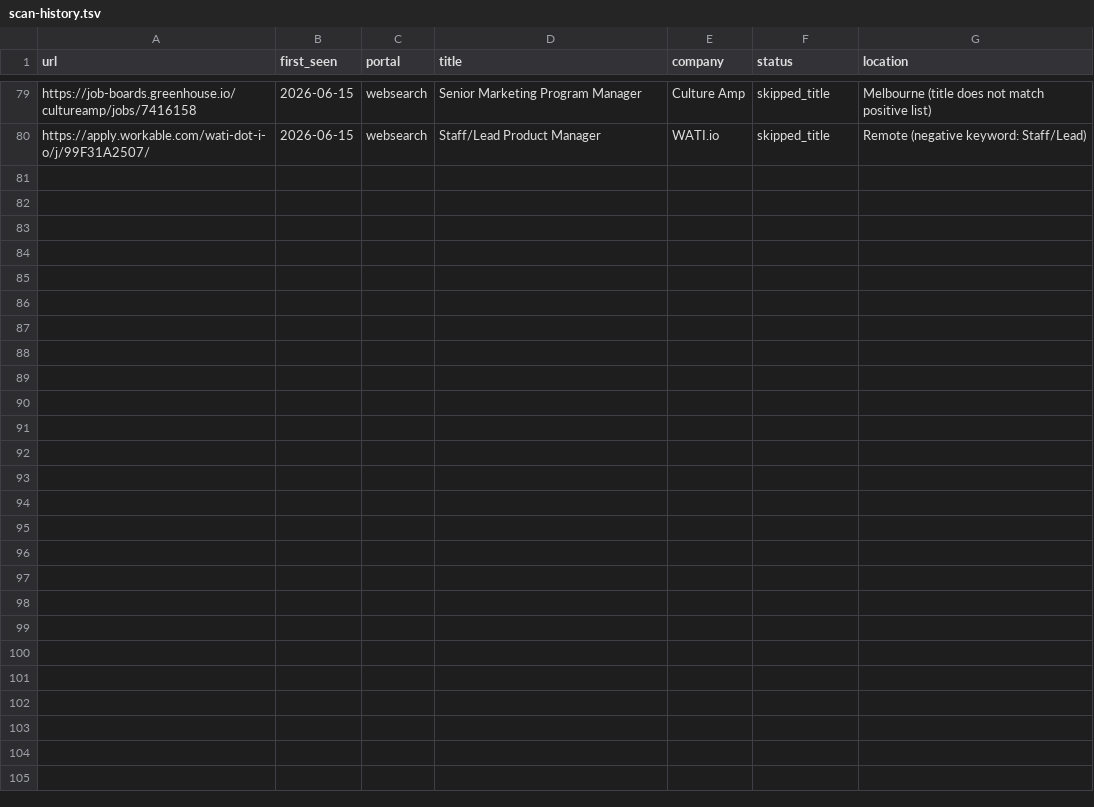
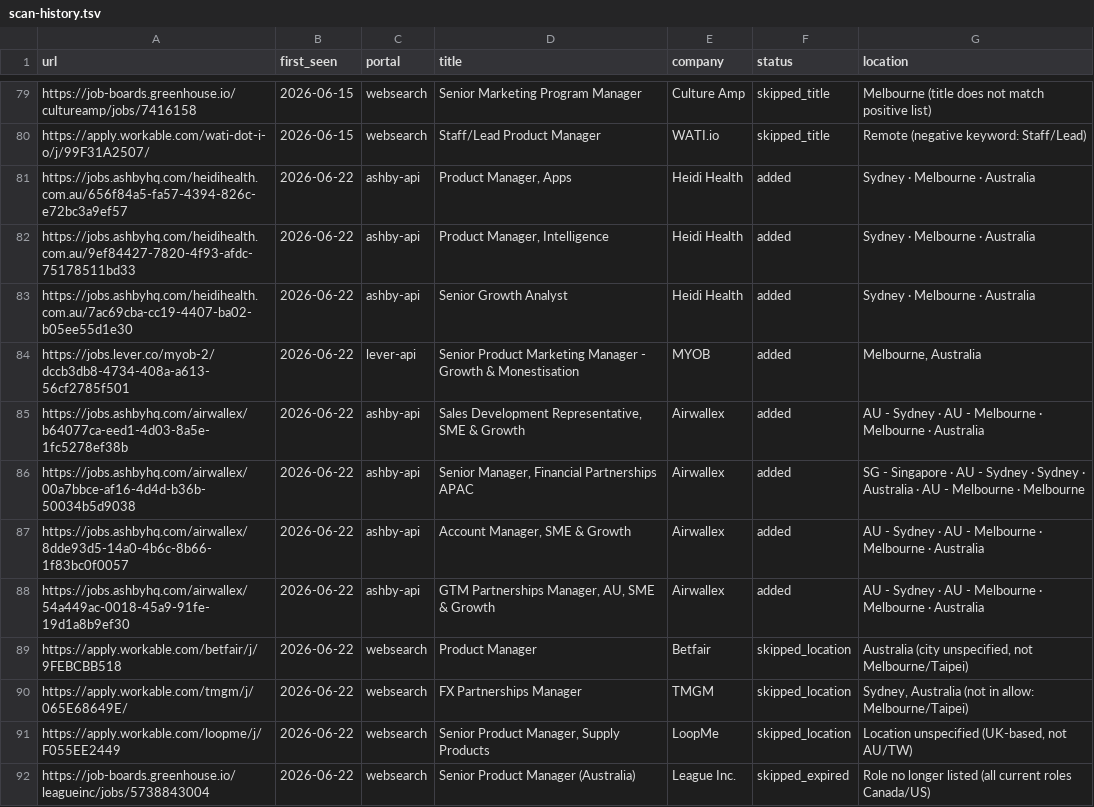
Before and after one commit to BensonChiang0605/career-ops, a TSV file: data/scan-history.tsv, drawn as a sheet; only a part is shown, gaps mark what is left out; the diff names each change by its address in the sheet, - before the commit and + after, or states it on an @@ line.

```diff
--- a/data/scan-history.tsv
+++ b/data/scan-history.tsv
+row 81: https://jobs.ashbyhq.com/heidihealth.com.au/656f84a5-fa57-4394-826c-e72bc3a9ef57 | 2026-06-22 | ashby-api | Product Manager, Apps | Heidi Health | added | Sydney · Melbourne · Australia
+row 82: https://jobs.ashbyhq.com/heidihealth.com.au/9ef84427-7820-4f93-afdc-75178511bd33 | 2026-06-22 | ashby-api | Product Manager, Intelligence | Heidi Health | added | Sydney · Melbourne · Australia
+row 83: https://jobs.ashbyhq.com/heidihealth.com.au/7ac69cba-cc19-4407-ba02-b05ee55d1e30 | 2026-06-22 | ashby-api | Senior Growth Analyst | Heidi Health | added | Sydney · Melbourne · Australia
+row 84: https://jobs.lever.co/myob-2/dccb3db8-4734-408a-a613-56cf2785f501 | 2026-06-22 | lever-api | Senior Product Marketing Manager - Growth & Monestisation | MYOB | added | Melbourne, Australia
+row 85: https://jobs.ashbyhq.com/airwallex/b64077ca-eed1-4d03-8a5e-1fc5278ef38b | 2026-06-22 | ashby-api | Sales Development Representative, SME & Growth | Airwallex | added | AU - Sydney · AU - Melbourne · Melbourne · Australia
+row 86: https://jobs.ashbyhq.com/airwallex/00a7bbce-af16-4d4d-b36b-50034b5d9038 | 2026-06-22 | ashby-api | Senior Manager, Financial Partnerships APAC | Airwallex | added | SG - Singapore · AU - Sydney · Sydney · Australia · AU - Melbourne · Melbourne
+row 87: https://jobs.ashbyhq.com/airwallex/8dde93d5-14a0-4b6c-8b66-1f83bc0f0057 | 2026-06-22 | ashby-api | Account Manager, SME & Growth | Airwallex | added | AU - Sydney · AU - Melbourne · Melbourne · Australia
+row 88: https://jobs.ashbyhq.com/airwallex/54a449ac-0018-45a9-91fe-19d1a8b9ef30 | 2026-06-22 | ashby-api | GTM Partnerships Manager, AU, SME & Growth | Airwallex | added | AU - Sydney · AU - Melbourne · Melbourne · Australia
+row 89: https://apply.workable.com/betfair/j/9FEBCBB518 | 2026-06-22 | websearch | Product Manager | Betfair | skipped_location | Australia (city unspecified, not Melbourne/Taipei)
+row 90: https://apply.workable.com/tmgm/j/065E68649E/ | 2026-06-22 | websearch | FX Partnerships Manager | TMGM | skipped_location | Sydney, Australia (not in allow: Melbourne/Taipei)
+row 91: https://apply.workable.com/loopme/j/F055EE2449 | 2026-06-22 | websearch | Senior Product Manager, Supply Products | LoopMe | skipped_location | Location unspecified (UK-based, not AU/TW)
+row 92: https://job-boards.greenhouse.io/leagueinc/jobs/5738843004 | 2026-06-22 | websearch | Senior Product Manager (Australia) | League Inc. | skipped_expired | Role no longer listed (all current roles Canada/US)
```
Also changed, not shown: 1 other file.
